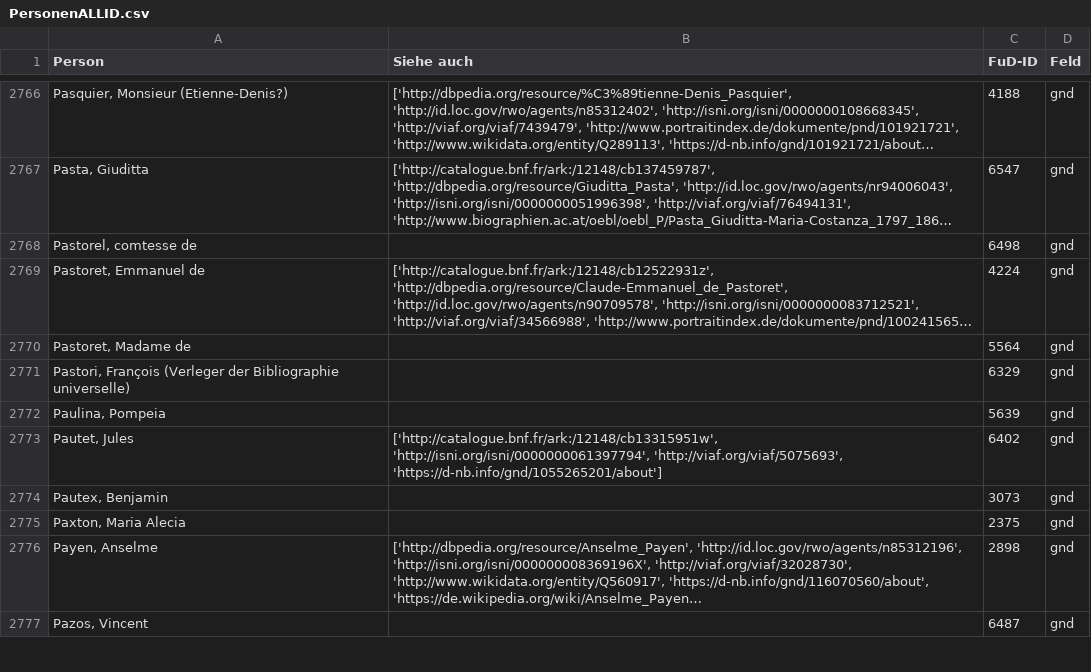
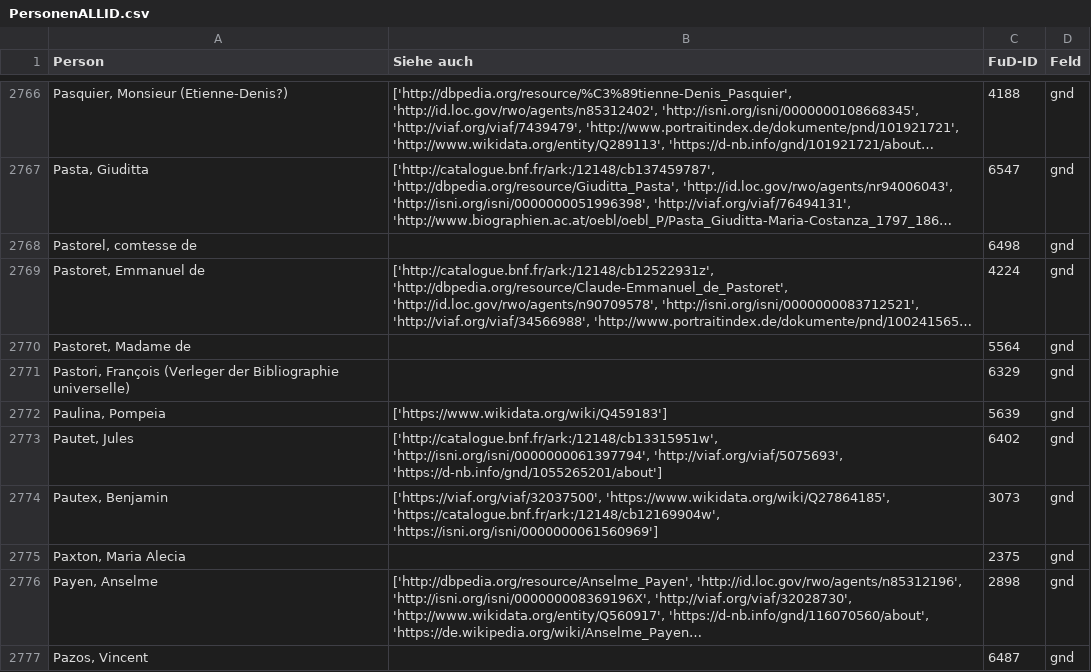
Before and after one commit to dhi-digital-humanities/constance-de-salm, a CSV file: Fud_Tables/PersonenALLID.csv, drawn as a sheet; only a part is shown, gaps mark what is left out; long unchanged cells end in …; the diff covers the shown part only; the diff names each change by its address in the sheet, - before the commit and + after, or states it on an @@ line.

Commit message:
PersonenALLID-GND-VIAF
Ajout des notices manquantes pour les lettres O, P, Q, R

```diff
--- a/Fud_Tables/PersonenALLID.csv
+++ b/Fud_Tables/PersonenALLID.csv
-B2772 (Siehe auch): (empty)
+B2772 (Siehe auch): ['https://www.wikidata.org/wiki/Q459183']
-B2774 (Siehe auch): (empty)
+B2774 (Siehe auch): ['https://viaf.org/viaf/32037500', 'https://www.wikidata.org/wiki/Q27864185', 'https://catalogue.bnf.fr/ark:/12148/cb12169904w', 'https://isni.org/isni/0000000061560969']
```
Also changed, not shown: 21 edited cells elsewhere in this file, Fud_Tables/PersonenGND.csv, Fud_Tables/PersonenVIAF.csv.
